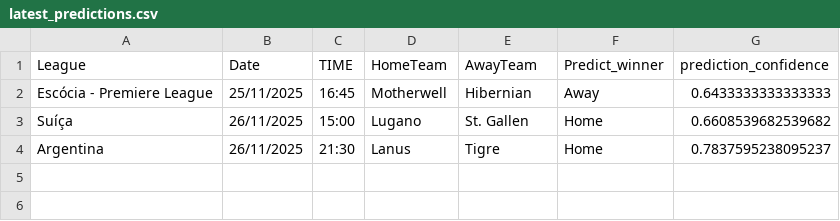
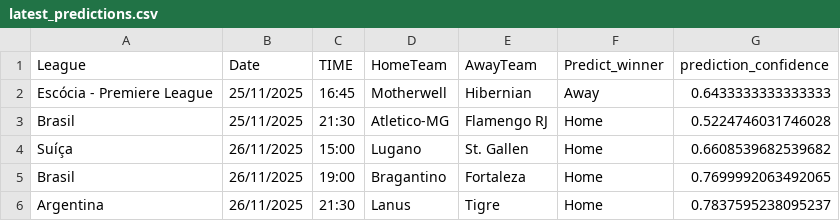
Before and after one commit to joselucaspj/poissonpredictor, a CSV file: data/latest_predictions.csv, drawn as a sheet.

```diff
--- a/data/latest_predictions.csv
+++ b/data/latest_predictions.csv
@@ -2,3 +2,5 @@ League,Date,TIME,HomeTeam,AwayTeam,Predict_winner,prediction_confidence
 Escócia - Premiere League,25/11/2025,16:45,Motherwell,Hibernian,Away,0.6433333333333333
+Brasil,25/11/2025,21:30,Atletico-MG,Flamengo RJ,Home,0.5224746031746028
 Suíça,26/11/2025,15:00,Lugano,St. Gallen,Home,0.6608539682539682
+Brasil,26/11/2025,19:00,Bragantino,Fortaleza,Home,0.7699992063492065
 Argentina,26/11/2025,21:30,Lanus,Tigre,Home,0.7837595238095237
```
